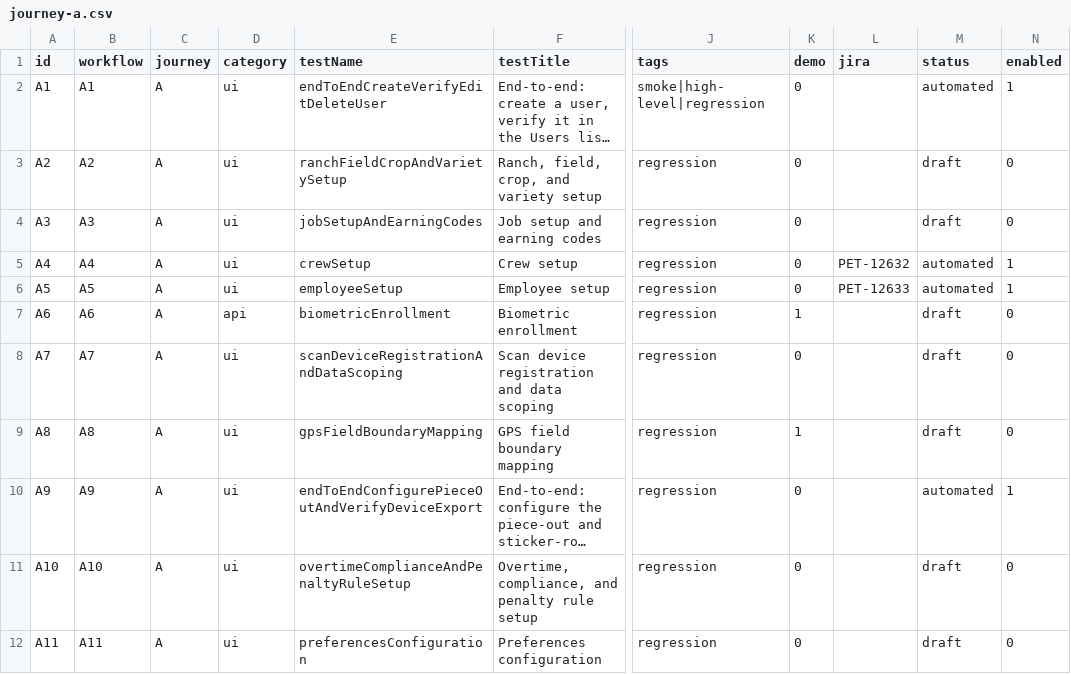
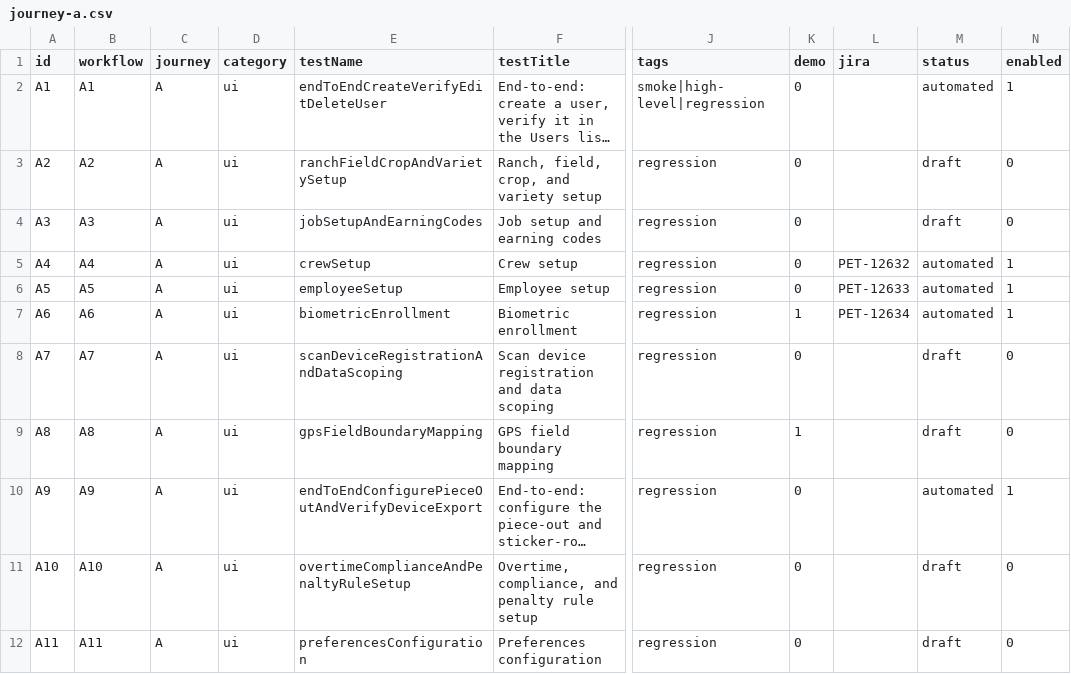
Before and after one commit to orangeenterprisesinc/playwright-test-suite, a CSV file: src/data/runner/journey-a.csv, drawn as a sheet; only a part is shown, gaps mark what is left out; long unchanged cells end in …; the diff names each change by its address in the sheet, - before the commit and + after, or states it on an @@ line.

```diff
--- a/src/data/runner/journey-a.csv
+++ b/src/data/runner/journey-a.csv
-D7 (category): api
+D7 (category): ui
-L7 (jira): (empty)
+L7 (jira): PET-12634
-M7 (status): draft
+M7 (status): automated
-N7 (enabled): 0
+N7 (enabled): 1
```
Also changed, not shown: 15 other files.
